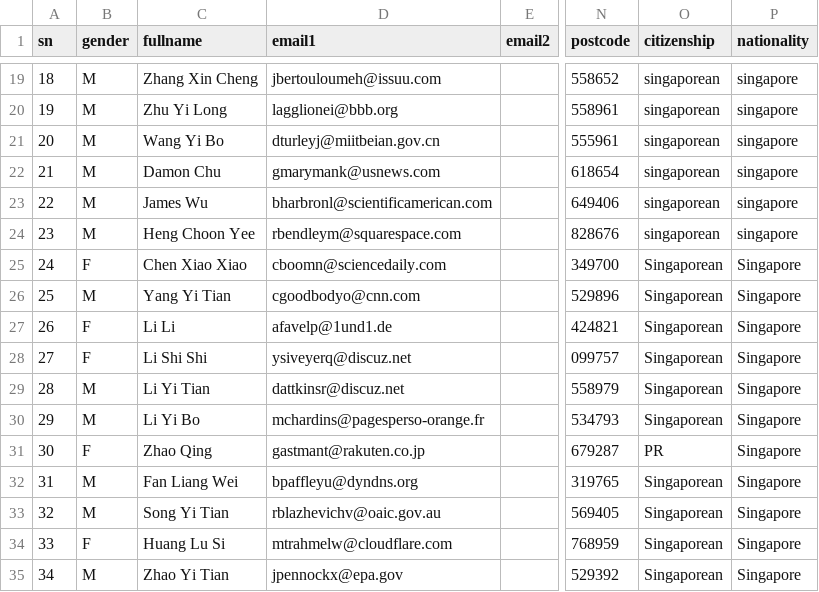
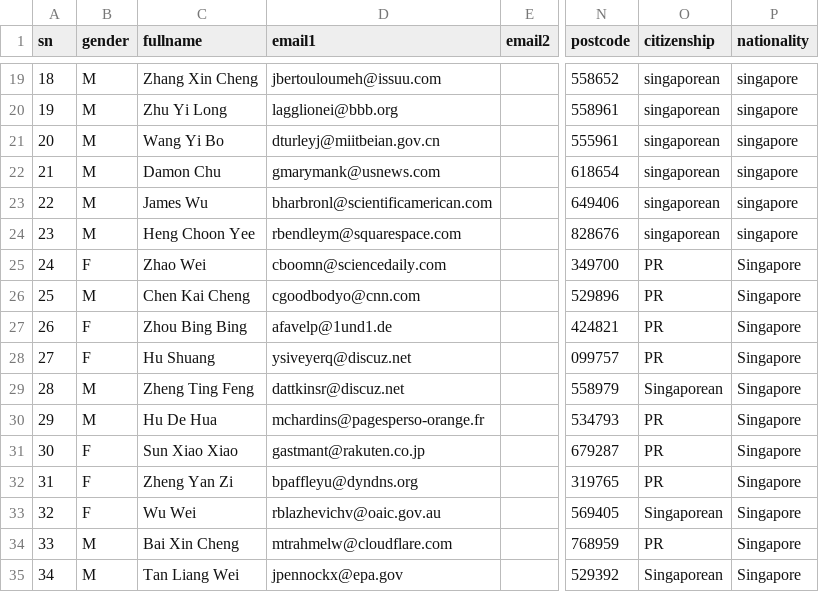
Before and after one commit to Astridstar/generator, a CSV file: config/generated/icsPeopleHub.csv, drawn as a sheet; only a part is shown, gaps mark what is left out; the diff names each change by its address in the sheet, - before the commit and + after, or states it on an @@ line.

```diff
--- a/config/generated/icsPeopleHub.csv
+++ b/config/generated/icsPeopleHub.csv
-C25 (fullname): Chen Xiao Xiao
+C25 (fullname): Zhao Wei
-O25:O28 (citizenship): Singaporean
+O25:O28 (citizenship): PR
-C26 (fullname): Yang Yi Tian
+C26 (fullname): Chen Kai Cheng
-C27 (fullname): Li Li
+C27 (fullname): Zhou Bing Bing
-C28 (fullname): Li Shi Shi
+C28 (fullname): Hu Shuang
-C29 (fullname): Li Yi Tian
+C29 (fullname): Zheng Ting Feng
-C30 (fullname): Li Yi Bo
+C30 (fullname): Hu De Hua
-O30 (citizenship): Singaporean
+O30 (citizenship): PR
-C31 (fullname): Zhao Qing
+C31 (fullname): Sun Xiao Xiao
-B32:B33 (gender): M
+B32:B33 (gender): F
-C32 (fullname): Fan Liang Wei
+C32 (fullname): Zheng Yan Zi
-O32 (citizenship): Singaporean
+O32 (citizenship): PR
-C33 (fullname): Song Yi Tian
+C33 (fullname): Wu Wei
-B34 (gender): F
+B34 (gender): M
-C34 (fullname): Huang Lu Si
+C34 (fullname): Bai Xin Cheng
-O34 (citizenship): Singaporean
+O34 (citizenship): PR
-C35 (fullname): Zhao Yi Tian
+C35 (fullname): Tan Liang Wei
```
Also changed, not shown: config/generated/fr_alert.csv, config/generated/fr_event.csv, 17 other files.
